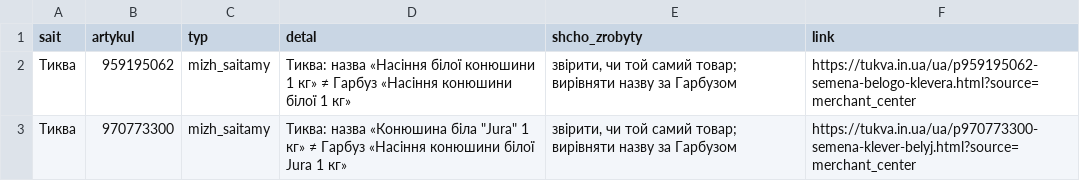
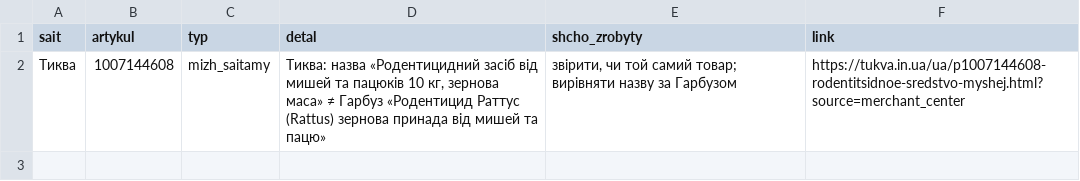
Before and after one commit to enagrosvit-beep/pub, a CSV file: audyt-1680/ruchni-Тиква.csv, drawn as a sheet.

```diff
--- a/audyt-1680/ruchni-Тиква.csv
+++ b/audyt-1680/ruchni-Тиква.csv
@@ -1,3 +1,2 @@
 sait;artykul;typ;detal;shcho_zrobyty;link
-Тиква;959195062;mizh_saitamy;Тиква: назва «Насіння білої конюшини 1 кг» ≠ Гарбуз «Насіння конюшини білої 1 кг»;"звірити, чи той самий товар; вирівняти назву за Гарбузом";https://tukva.in.ua/ua/p959195062-semena-belogo-klevera.html?source=merchant_center
-Тиква;970773300;mizh_saitamy;"Тиква: назва «Конюшина біла ""Jura"" 1 кг» ≠ Гарбуз «Насіння конюшини білої Jura 1 кг»";"звірити, чи той самий товар; вирівняти назву за Гарбузом";https://tukva.in.ua/ua/p970773300-semena-klever-belyj.html?source=merchant_center
+Тиква;1007144608;mizh_saitamy;Тиква: назва «Родентицидний засіб від мишей та пацюків 10 кг, зернова маса» ≠ Гарбуз «Родентицид Раттус (Rattus) зернова принада від мишей та пацю»;"звірити, чи той самий товар; вирівняти назву за Гарбузом";https://tukva.in.ua/ua/p1007144608-rodentitsidnoe-sredstvo-myshej.html?source=merchant_center
```
Also changed, not shown: audyt-1680/dofid-Едім.tsv, audyt-1680/ruchni-Едім.csv, 1 other file.
